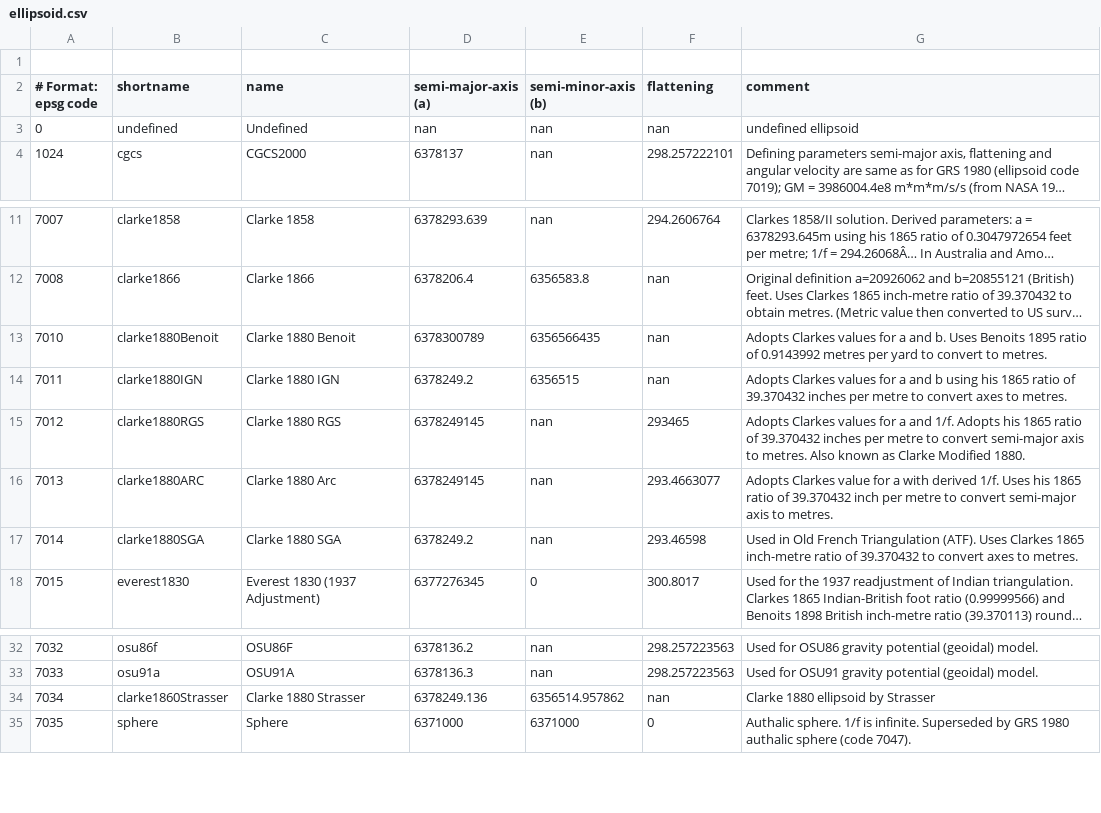
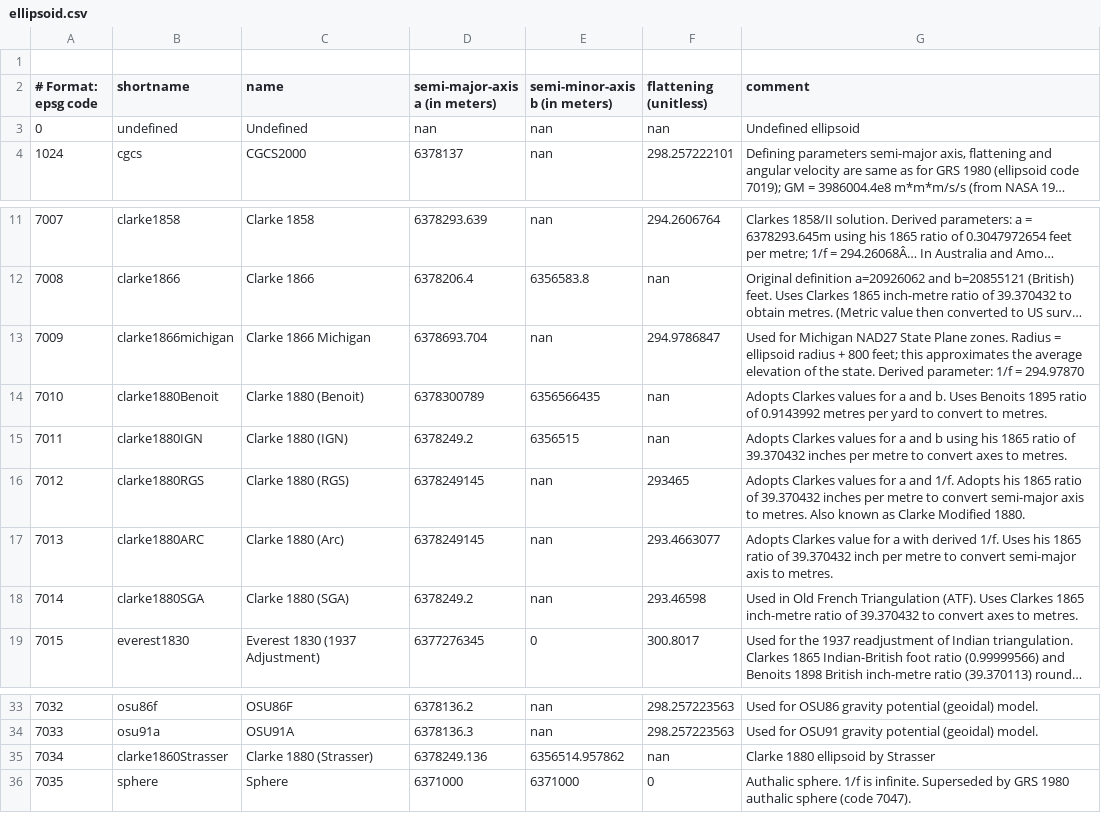
Before and after one commit to alex-1974/coordinate, a CSV file: source/coordinate/data/ellipsoid.csv, drawn as a sheet; only a part is shown, gaps mark what is left out; long unchanged cells end in …; addresses are those after the commit; the diff names each change by its address in the sheet, - before the commit and + after, or states it on an @@ line.

```diff
--- a/source/coordinate/data/ellipsoid.csv
+++ b/source/coordinate/data/ellipsoid.csv
-D2: semi-major-axis (a)
+D2: semi-major-axis a (in meters)
-E2: semi-minor-axis (b)
+E2: semi-minor-axis b (in meters)
-F2: flattening
+F2: flattening (unitless)
-G3 (comment): undefined ellipsoid
+G3 (comment): Undefined ellipsoid
+row 13: 7009 | clarke1866michigan | Clarke 1866 Michigan | 6378693.704 | nan | 294.9786847 | Used for Michigan NAD27 State Plane zones. Radius = ellipsoid radius + 800 feet; this approximates the average elevation of the state. Derived parameter: 1/f = 294.97870
-C14 (name): Clarke 1880 Benoit
+C14 (name): Clarke 1880 (Benoit)
-C15 (name): Clarke 1880 IGN
+C15 (name): Clarke 1880 (IGN)
-C16 (name): Clarke 1880 RGS
+C16 (name): Clarke 1880 (RGS)
-C17 (name): Clarke 1880 Arc
+C17 (name): Clarke 1880 (Arc)
-C18 (name): Clarke 1880 SGA
+C18 (name): Clarke 1880 (SGA)
-C35 (name): Clarke 1880 Strasser
+C35 (name): Clarke 1880 (Strasser)
```
Also changed, not shown: source/coordinate/data/datum.csv, 6 other files.
